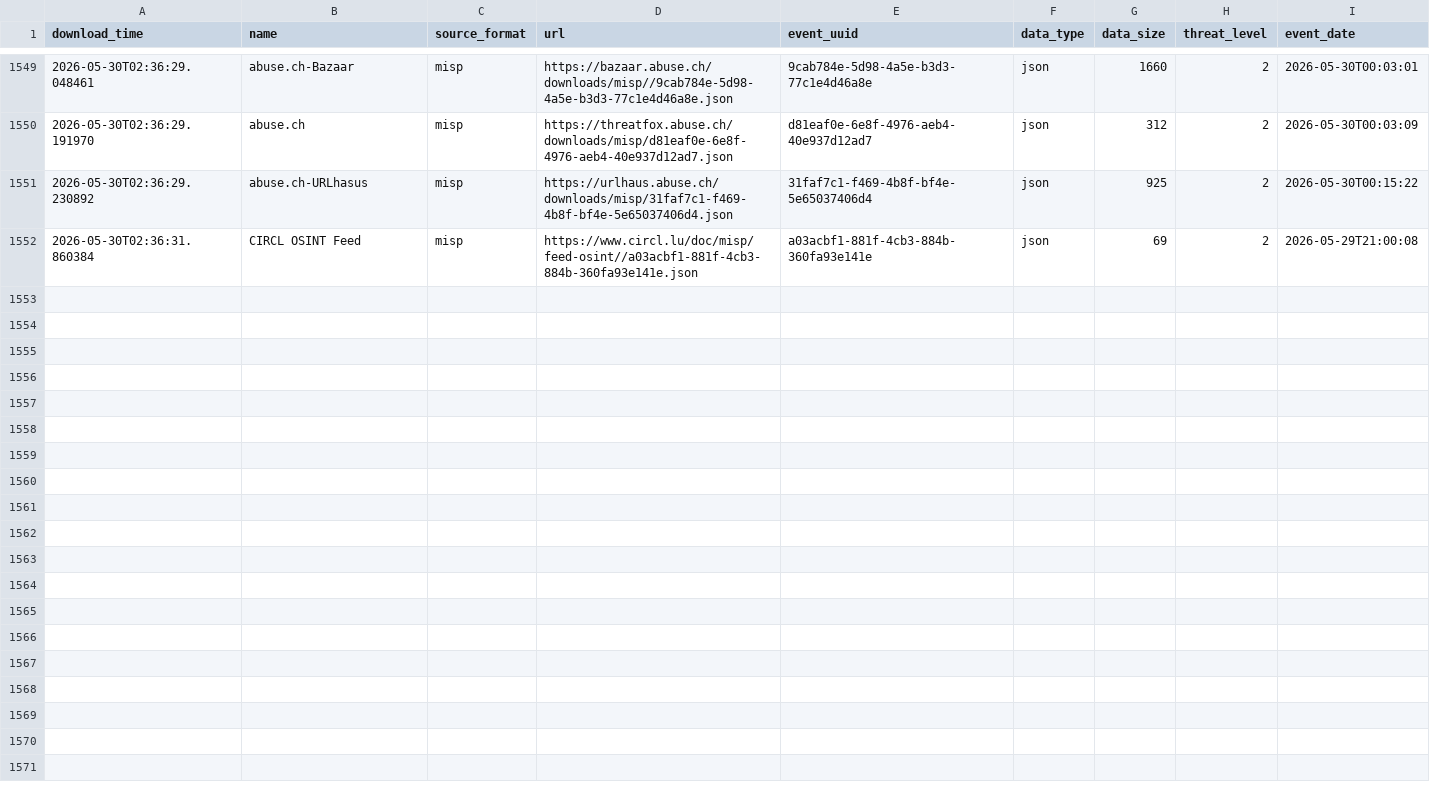
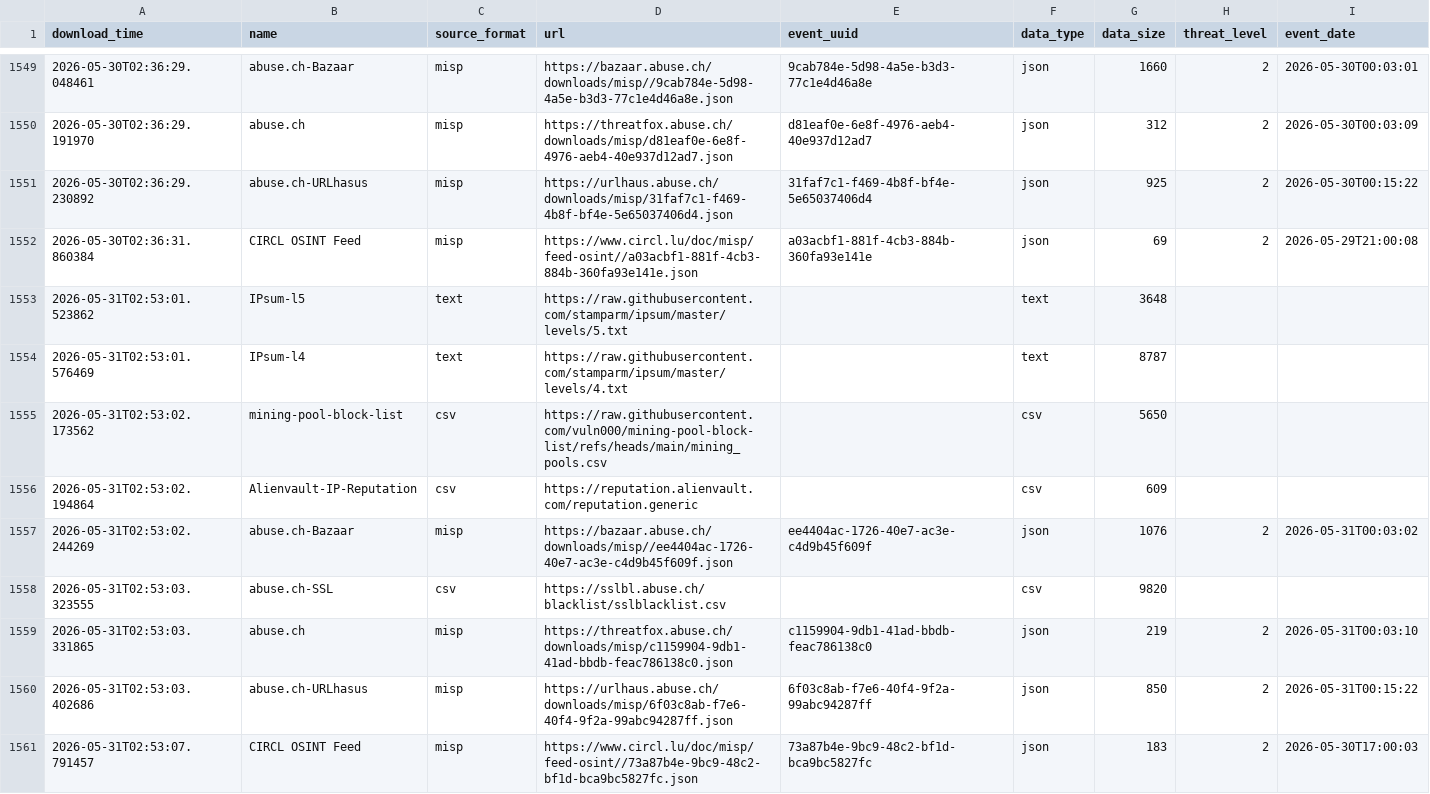
Before and after one commit to RogueServitor-495/FinalThreatFeed-Fork, a CSV file: output/describe_file.csv, drawn as a sheet; only a part is shown, gaps mark what is left out.

```diff
--- a/output/describe_file.csv
+++ b/output/describe_file.csv
@@ -1552 +1552,10 @@ download_time,name,source_format,url,event_uuid,data_type,data_size,threat_level
 2026-05-30T02:36:31.860384,CIRCL OSINT Feed,misp,https://www.circl.lu/doc/misp/feed-osint//a03acbf1-881f-4cb3-884b-360fa93e141e.json,a03acbf1-881f-4cb3-884b-360fa93e141e,json,69,2,2026-05-29T21:00:08
+2026-05-31T02:53:01.523862,IPsum-l5,text,https://raw.githubusercontent.com/stamparm/ipsum/master/levels/5.txt,,text,3648,,
+2026-05-31T02:53:01.576469,IPsum-l4,text,https://raw.githubusercontent.com/stamparm/ipsum/master/levels/4.txt,,text,8787,,
+2026-05-31T02:53:02.173562,mining-pool-block-list,csv,https://raw.githubusercontent.com/vuln000/mining-pool-block-list/refs/heads/main/mining_pools.csv,,csv,5650,,
+2026-05-31T02:53:02.194864,Alienvault-IP-Reputation,csv,https://reputation.alienvault.com/reputation.generic,,csv,609,,
+2026-05-31T02:53:02.244269,abuse.ch-Bazaar,misp,https://bazaar.abuse.ch/downloads/misp//ee4404ac-1726-40e7-ac3e-c4d9b45f609f.json,ee4404ac-1726-40e7-ac3e-c4d9b45f609f,json,1076,2,2026-05-31T00:03:02
+2026-05-31T02:53:03.323555,abuse.ch-SSL,csv,https://sslbl.abuse.ch/blacklist/sslblacklist.csv,,csv,9820,,
+2026-05-31T02:53:03.331865,abuse.ch,misp,https://threatfox.abuse.ch/downloads/misp/c1159904-9db1-41ad-bbdb-feac786138c0.json,c1159904-9db1-41ad-bbdb-feac786138c0,json,219,2,2026-05-31T00:03:10
+2026-05-31T02:53:03.402686,abuse.ch-URLhasus,misp,https://urlhaus.abuse.ch/downloads/misp/6f03c8ab-f7e6-40f4-9f2a-99abc94287ff.json,6f03c8ab-f7e6-40f4-9f2a-99abc94287ff,json,850,2,2026-05-31T00:15:22
+2026-05-31T02:53:07.791457,CIRCL OSINT Feed,misp,https://www.circl.lu/doc/misp/feed-osint//73a87b4e-9bc9-48c2-bf1d-bca9bc5827fc.json,73a87b4e-9bc9-48c2-bf1d-bca9bc5827fc,json,183,2,2026-05-30T17:00:03
```
Also changed, not shown: 1 other file.
